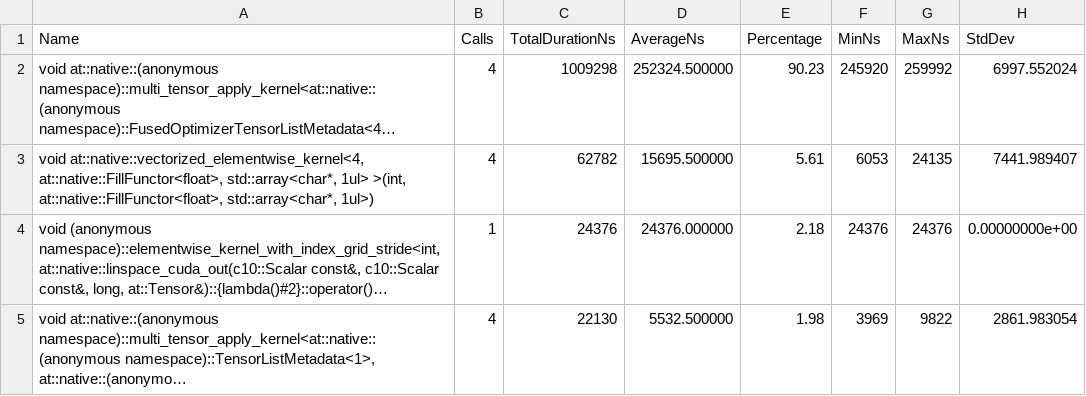
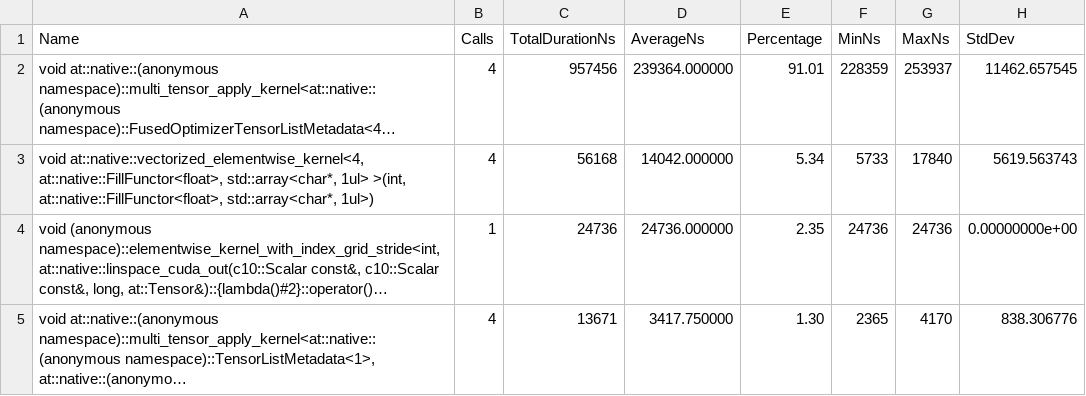
Before and after one commit to tasmaikeni13/cauchylift, a CSV file: artifacts/phase3/profiler/adamw_kernel_stats.csv, drawn as a sheet; long unchanged cells end in …; the diff names each change by its address in the sheet, - before the commit and + after, or states it on an @@ line.

```diff
--- a/artifacts/phase3/profiler/adamw_kernel_stats.csv
+++ b/artifacts/phase3/profiler/adamw_kernel_stats.csv
-C2 (TotalDurationNs): 1009298
+C2 (TotalDurationNs): 957456
-D2 (AverageNs): 252324.500000
+D2 (AverageNs): 239364.000000
-E2 (Percentage): 90.23
+E2 (Percentage): 91.01
-F2 (MinNs): 245920
+F2 (MinNs): 228359
-G2 (MaxNs): 259992
+G2 (MaxNs): 253937
-H2 (StdDev): 6997.552024
+H2 (StdDev): 11462.657545
-C3 (TotalDurationNs): 62782
+C3 (TotalDurationNs): 56168
-D3 (AverageNs): 15695.500000
+D3 (AverageNs): 14042.000000
-E3 (Percentage): 5.61
+E3 (Percentage): 5.34
-F3 (MinNs): 6053
+F3 (MinNs): 5733
-G3 (MaxNs): 24135
+G3 (MaxNs): 17840
-H3 (StdDev): 7441.989407
+H3 (StdDev): 5619.563743
-C4 (TotalDurationNs): 24376
+C4 (TotalDurationNs): 24736
-D4 (AverageNs): 24376.000000
+D4 (AverageNs): 24736.000000
-E4 (Percentage): 2.18
+E4 (Percentage): 2.35
-F4 (MinNs): 24376
+F4 (MinNs): 24736
-G4 (MaxNs): 24376
+G4 (MaxNs): 24736
-C5 (TotalDurationNs): 22130
+C5 (TotalDurationNs): 13671
-D5 (AverageNs): 5532.500000
+D5 (AverageNs): 3417.750000
-E5 (Percentage): 1.98
+E5 (Percentage): 1.30
-F5 (MinNs): 3969
+F5 (MinNs): 2365
-G5 (MaxNs): 9822
+G5 (MaxNs): 4170
-H5 (StdDev): 2861.983054
+H5 (StdDev): 838.306776
```
Also changed, not shown: artifacts/phase3/profiler/adamw_agent_info.csv, artifacts/phase3/profiler/adamw_kernel_trace.csv, 20 other files.
